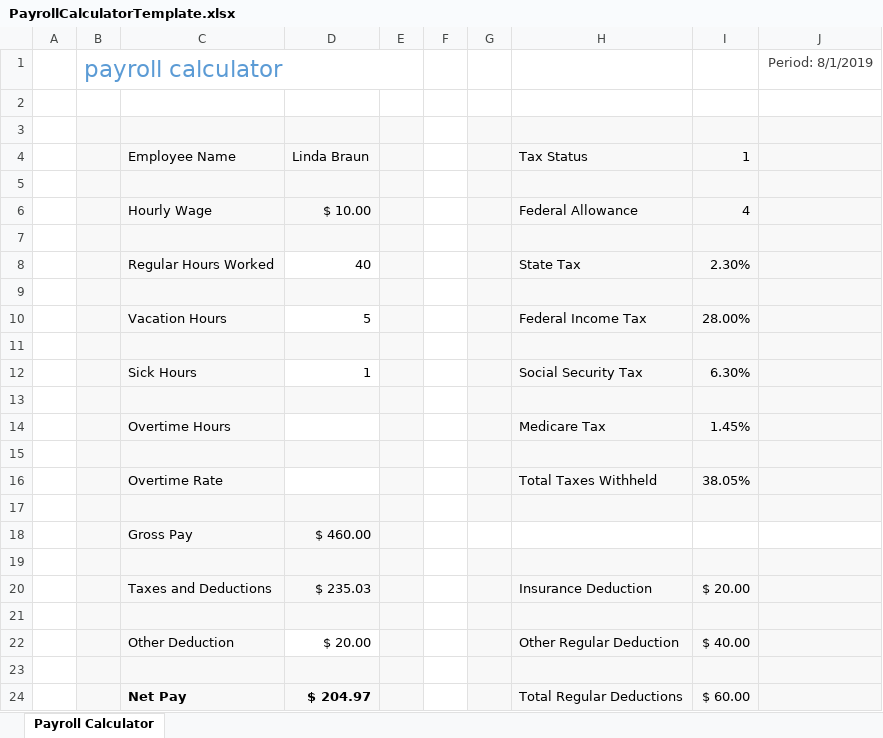
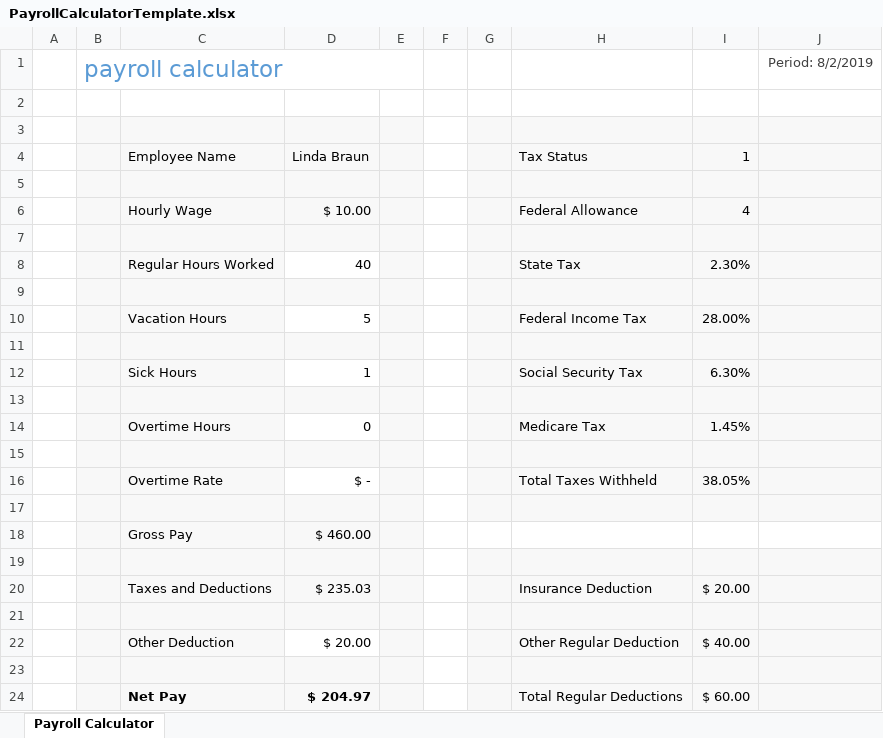
Before and after one commit to rtabunnikov/DataEntryForm, an Excel workbook: DataEntryFormSample/PayrollCalculatorTemplate.xlsx, sheet Payroll Calculator, drawn as a sheet; values as stored, in another font and other column widths than the file's, no borders; the diff names each change by its address in the sheet, - before the commit and + after, or states it on an @@ line.

Commit message:
View in designer + fix template

```diff
--- a/DataEntryFormSample/PayrollCalculatorTemplate.xlsx (sheet Payroll Calculator)
+++ b/DataEntryFormSample/PayrollCalculatorTemplate.xlsx (sheet Payroll Calculator)
-J1: Period: 8/1/2019
+J1: Period: 8/2/2019
-D14: (empty)
+D14: 0
-D16: (empty)
+D16: $ -
```
Also changed, not shown: 3 other files.
